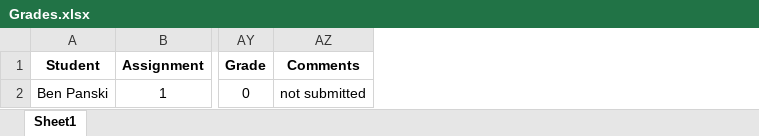
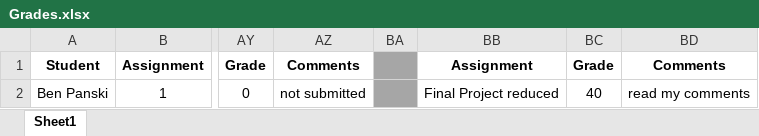
Before and after one commit to shachash1984/Tiltan_UnrealEngineCourse, an Excel workbook: Grades/Grades.xlsx, sheet Sheet1, drawn as a sheet; only a part is shown, gaps mark what is left out; values as stored, in another font and other column widths than the file's, no borders; the diff names each change by its address in the sheet, - before the commit and + after, or states it on an @@ line.

Commit message:
updated grades

```diff
--- a/Grades/Grades.xlsx (sheet Sheet1)
+++ b/Grades/Grades.xlsx (sheet Sheet1)
+column BA, empty
+column BB, rows 1-2: Assignment | Final Project reduced
+column BC, rows 1-2: Grade | 40
+column BD, rows 1-2: Comments | read my comments
```
Also changed, not shown: 1 other file.
